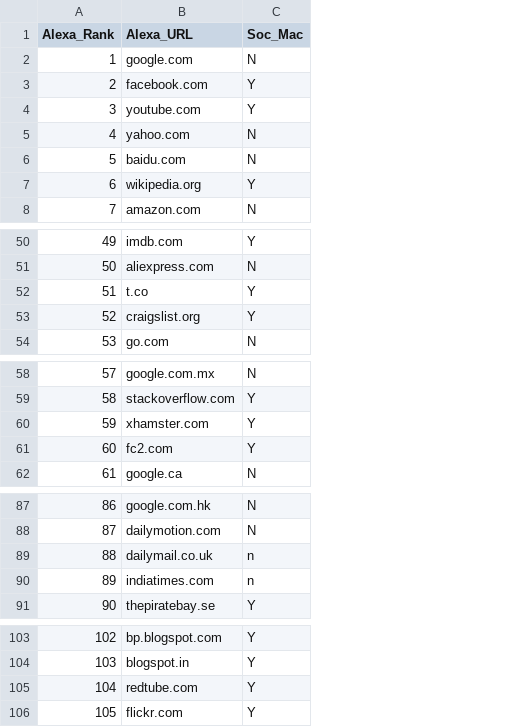
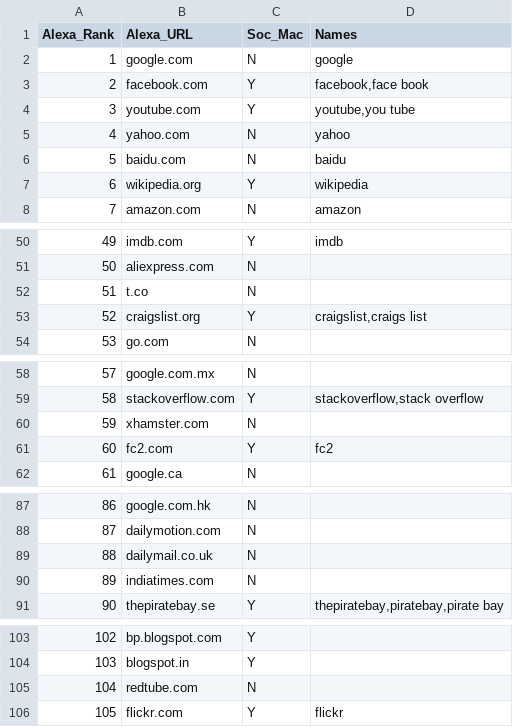
Before and after one commit to sociam/livementions, a CSV file: Alexa100.csv, drawn as a sheet; only a part is shown, gaps mark what is left out; the diff names each change by its address in the sheet, - before the commit and + after, or states it on an @@ line.

```diff
--- a/Alexa100.csv
+++ b/Alexa100.csv
+column D (Names), rows 2-8: google | facebook,face book | youtube,you tube | yahoo | baidu | wikipedia | amazon; rows 50-53: imdb |  |  | craigslist,craigs list; rows 59-61: stackoverflow,stack overflow |  | fc2; row 91: thepiratebay,piratebay,pirate bay; row 106: flickr
-C52 (Soc_Mac): Y
+C52 (Soc_Mac): N
-C60 (Soc_Mac): Y
+C60 (Soc_Mac): N
-C89:C90 (Soc_Mac): n
+C89:C90 (Soc_Mac): N
-C105 (Soc_Mac): Y
+C105 (Soc_Mac): N
```
Also changed, not shown: 10 other files.
